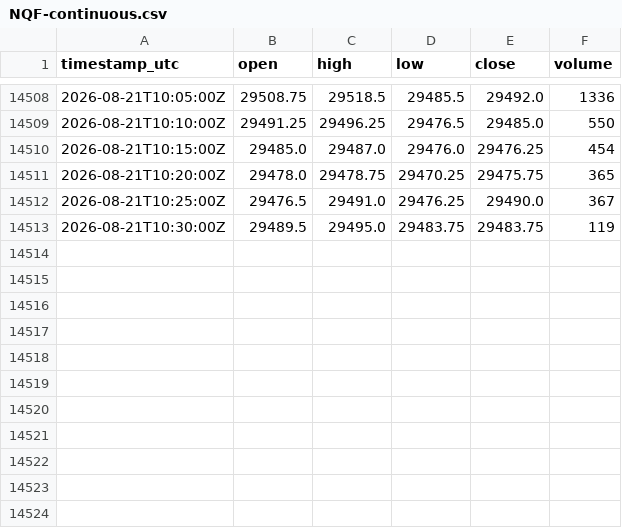
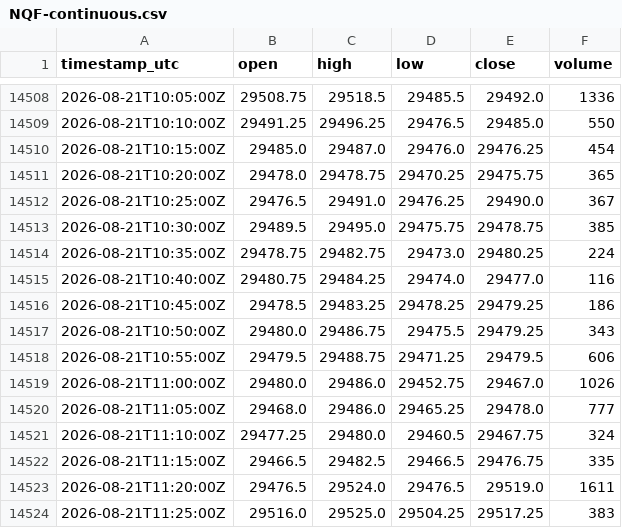
Before and after one commit to cjosh4toyotas-stack/silver-bullet-backtest, a CSV file: data/NQF-continuous.csv, drawn as a sheet; only a part is shown, gaps mark what is left out.

```diff
--- a/data/NQF-continuous.csv
+++ b/data/NQF-continuous.csv
@@ -14512,2 +14512,13 @@ timestamp_utc,open,high,low,close,volume
 2026-08-21T10:25:00Z,29476.5,29491.0,29476.25,29490.0,367
-2026-08-21T10:30:00Z,29489.5,29495.0,29483.75,29483.75,119
+2026-08-21T10:30:00Z,29489.5,29495.0,29475.75,29478.75,385
+2026-08-21T10:35:00Z,29478.75,29482.75,29473.0,29480.25,224
+2026-08-21T10:40:00Z,29480.75,29484.25,29474.0,29477.0,116
+2026-08-21T10:45:00Z,29478.5,29483.25,29478.25,29479.25,186
+2026-08-21T10:50:00Z,29480.0,29486.75,29475.5,29479.25,343
+2026-08-21T10:55:00Z,29479.5,29488.75,29471.25,29479.5,606
+2026-08-21T11:00:00Z,29480.0,29486.0,29452.75,29467.0,1026
+2026-08-21T11:05:00Z,29468.0,29486.0,29465.25,29478.0,777
+2026-08-21T11:10:00Z,29477.25,29480.0,29460.5,29467.75,324
+2026-08-21T11:15:00Z,29466.5,29482.5,29466.5,29476.75,335
+2026-08-21T11:20:00Z,29476.5,29524.0,29476.5,29519.0,1611
+2026-08-21T11:25:00Z,29516.0,29525.0,29504.25,29517.25,383
```
Also changed, not shown: data/markets/CL.csv, data/markets/ES.csv, 4 other files.
